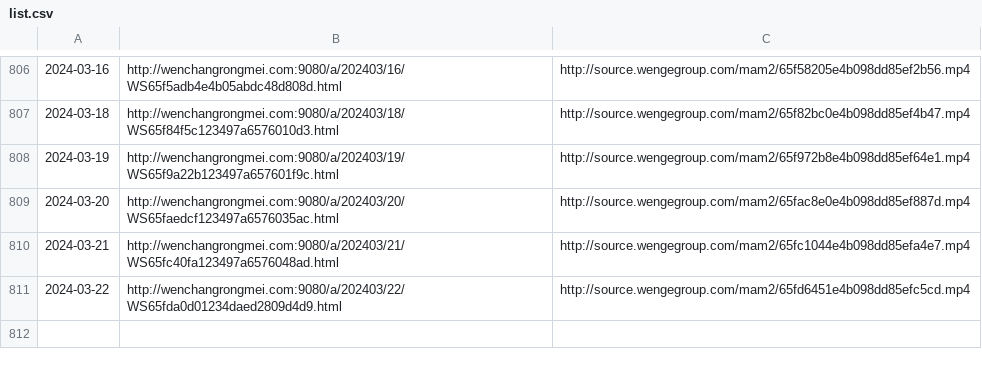
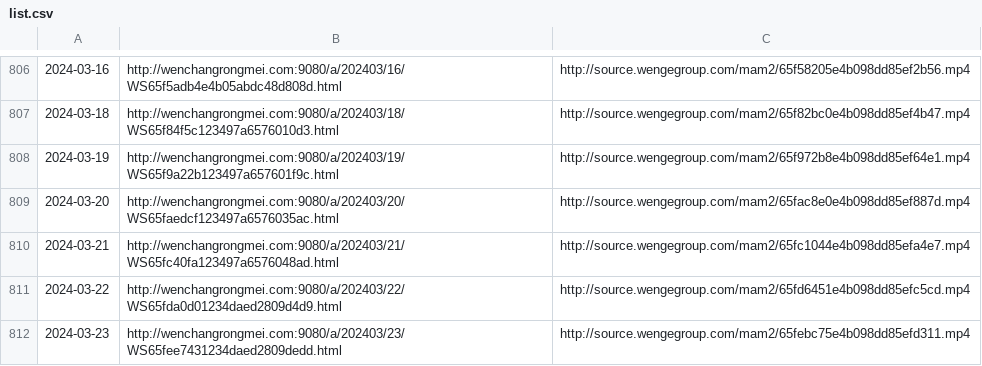
Before and after one commit to ayaka14732/VunsioNewsList, a CSV file: list.csv, drawn as a sheet; only a part is shown, gaps mark what is left out.

```diff
--- a/list.csv
+++ b/list.csv
@@ -811 +811,2 @@
 2024-03-22,http://wenchangrongmei.com:9080/a/202403/22/WS65fda0d01234daed2809d4d9.html,http://source.wengegroup.com/mam2/65fd6451e4b098dd85efc5cd.mp4
+2024-03-23,http://wenchangrongmei.com:9080/a/202403/23/WS65fee7431234daed2809dedd.html,http://source.wengegroup.com/mam2/65febc75e4b098dd85efd311.mp4
```
